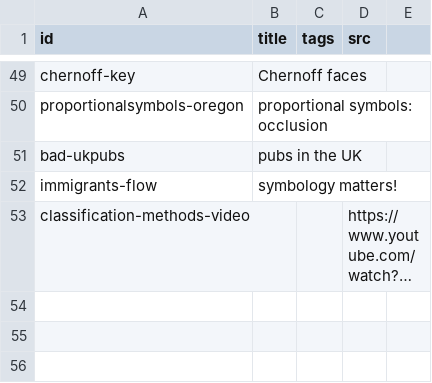
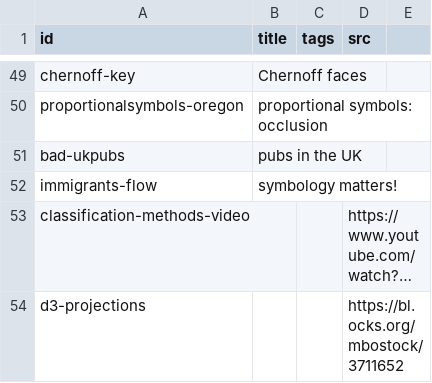
Before and after one commit to nerik/workshop-milan, a CSV file: prez/slides.csv, drawn as a sheet; only a part is shown, gaps mark what is left out; long unchanged cells end in …; the diff names each change by its address in the sheet, - before the commit and + after, or states it on an @@ line.

Commit message:
more slides

```diff
--- a/prez/slides.csv
+++ b/prez/slides.csv
+row 54: d3-projections |  |  | https://bl.ocks.org/mbostock/3711652
```
Also changed, not shown: 4 other files.
